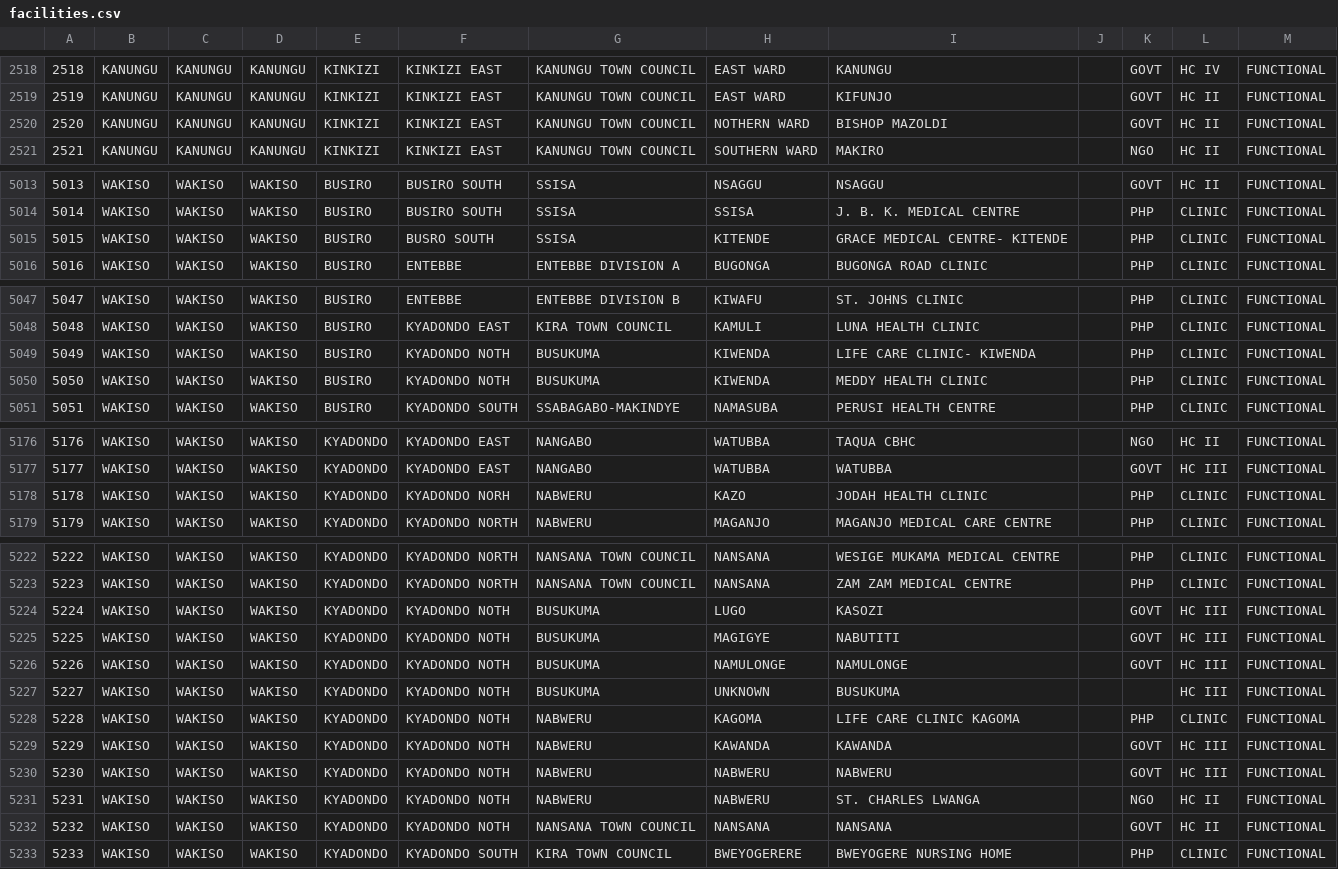
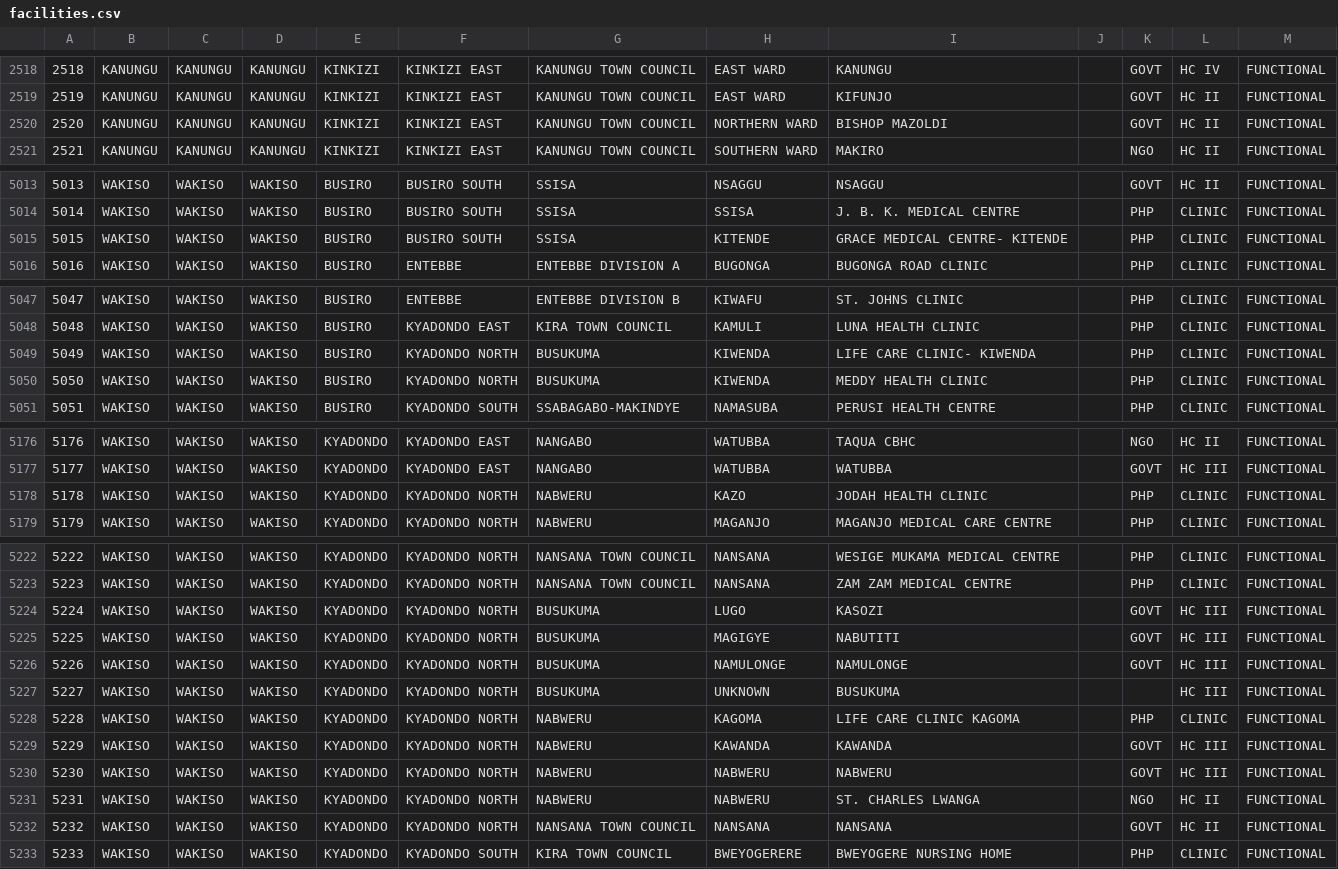
Before and after one commit to revence27/Outreach-Costing, a CSV file: doc/facilities.csv, drawn as a sheet; only a part is shown, gaps mark what is left out.

```diff
--- a/doc/facilities.csv
+++ b/doc/facilities.csv
@@ -2519,3 +2519,3 @@
 2519	"KANUNGU"	" KANUNGU "	" KANUNGU "	"KINKIZI"	"KINKIZI EAST"	"KANUNGU TOWN COUNCIL"	"EAST WARD"	"KIFUNJO"		"GOVT"	"HC II"	"FUNCTIONAL"
-2520	"KANUNGU"	" KANUNGU "	" KANUNGU "	"KINKIZI"	"KINKIZI EAST"	"KANUNGU TOWN COUNCIL"	"NOTHERN WARD"	"BISHOP MAZOLDI"		"GOVT"	"HC II"	"FUNCTIONAL"
+2520	"KANUNGU"	" KANUNGU "	" KANUNGU "	"KINKIZI"	"KINKIZI EAST"	"KANUNGU TOWN COUNCIL"	"NORTHERN WARD"	"BISHOP MAZOLDI"		"GOVT"	"HC II"	"FUNCTIONAL"
 2521	"KANUNGU"	" KANUNGU "	" KANUNGU "	"KINKIZI"	"KINKIZI EAST"	"KANUNGU TOWN COUNCIL"	"SOUTHERN WARD"	"MAKIRO"		"NGO"	"HC II"	"FUNCTIONAL"
@@ -5014,3 +5014,3 @@
 5014	"WAKISO"	" WAKISO "	"WAKISO"	"BUSIRO"	"BUSIRO SOUTH"	"SSISA"	"SSISA"	"J. B. K. MEDICAL CENTRE"		"PHP"	"CLINIC"	"FUNCTIONAL"
-5015	"WAKISO"	" WAKISO "	"WAKISO"	"BUSIRO"	"BUSRO SOUTH"	"SSISA"	"KITENDE"	"GRACE MEDICAL CENTRE- KITENDE"		"PHP"	"CLINIC"	"FUNCTIONAL"
+5015	"WAKISO"	" WAKISO "	"WAKISO"	"BUSIRO"	"BUSIRO SOUTH"	"SSISA"	"KITENDE"	"GRACE MEDICAL CENTRE- KITENDE"		"PHP"	"CLINIC"	"FUNCTIONAL"
 5016	"WAKISO"	" WAKISO "	"WAKISO"	"BUSIRO"	"ENTEBBE "	"ENTEBBE DIVISION A"	"BUGONGA"	"BUGONGA ROAD CLINIC"		"PHP"	"CLINIC"	"FUNCTIONAL"
@@ -5048,4 +5048,4 @@
 5048	"WAKISO"	" WAKISO "	"WAKISO"	"BUSIRO"	"KYADONDO EAST"	"KIRA TOWN COUNCIL"	"KAMULI"	"LUNA HEALTH CLINIC"		"PHP"	"CLINIC"	"FUNCTIONAL"
-5049	"WAKISO"	" WAKISO "	"WAKISO"	"BUSIRO"	"KYADONDO NOTH"	"BUSUKUMA"	"KIWENDA"	"LIFE CARE CLINIC- KIWENDA"		"PHP"	"CLINIC"	"FUNCTIONAL"
-5050	"WAKISO"	" WAKISO "	"WAKISO"	"BUSIRO"	"KYADONDO NOTH"	"BUSUKUMA"	"KIWENDA"	"MEDDY HEALTH CLINIC"		"PHP"	"CLINIC"	"FUNCTIONAL"
+5049	"WAKISO"	" WAKISO "	"WAKISO"	"BUSIRO"	"KYADONDO NORTH"	"BUSUKUMA"	"KIWENDA"	"LIFE CARE CLINIC- KIWENDA"		"PHP"	"CLINIC"	"FUNCTIONAL"
+5050	"WAKISO"	" WAKISO "	"WAKISO"	"BUSIRO"	"KYADONDO NORTH"	"BUSUKUMA"	"KIWENDA"	"MEDDY HEALTH CLINIC"		"PHP"	"CLINIC"	"FUNCTIONAL"
 5051	"WAKISO"	" WAKISO "	"WAKISO"	"BUSIRO"	"KYADONDO SOUTH"	"SSABAGABO-MAKINDYE"	"NAMASUBA"	"PERUSI HEALTH CENTRE"		"PHP"	"CLINIC"	"FUNCTIONAL"
@@ -5177,3 +5177,3 @@
 5177	"WAKISO"	" WAKISO "	"WAKISO"	"KYADONDO"	"KYADONDO EAST"	"NANGABO"	"WATUBBA"	"WATUBBA"		"GOVT"	"HC III"	"FUNCTIONAL"
-5178	"WAKISO"	" WAKISO "	"WAKISO"	"KYADONDO"	"KYADONDO NORH"	"NABWERU"	"KAZO"	"JODAH HEALTH CLINIC"		"PHP"	"CLINIC"	"FUNCTIONAL"
+5178	"WAKISO"	" WAKISO "	"WAKISO"	"KYADONDO"	"KYADONDO NORTH"	"NABWERU"	"KAZO"	"JODAH HEALTH CLINIC"		"PHP"	"CLINIC"	"FUNCTIONAL"
 5179	"WAKISO"	" WAKISO "	"WAKISO"	"KYADONDO"	"KYADONDO NORTH"	"NABWERU"	" MAGANJO"	"MAGANJO MEDICAL CARE CENTRE"		"PHP"	"CLINIC"	"FUNCTIONAL"
@@ -5223,11 +5223,11 @@
 5223	"WAKISO"	" WAKISO "	"WAKISO"	"KYADONDO"	"KYADONDO NORTH"	"NANSANA TOWN COUNCIL"	"NANSANA"	"ZAM ZAM MEDICAL CENTRE"		"PHP"	"CLINIC"	"FUNCTIONAL"
-5224	"WAKISO"	" WAKISO "	"WAKISO"	"KYADONDO"	"KYADONDO NOTH"	"BUSUKUMA"	"LUGO"	"KASOZI"		"GOVT"	"HC III"	"FUNCTIONAL"
-5225	"WAKISO"	" WAKISO "	"WAKISO"	"KYADONDO"	"KYADONDO NOTH"	"BUSUKUMA"	"MAGIGYE"	"NABUTITI"		"GOVT"	"HC III"	"FUNCTIONAL"
-5226	"WAKISO"	" WAKISO "	"WAKISO"	"KYADONDO"	"KYADONDO NOTH"	"BUSUKUMA"	"NAMULONGE"	"NAMULONGE"		"GOVT"	"HC III"	"FUNCTIONAL"
-5227	"WAKISO"	"WAKISO"	"WAKISO"	"KYADONDO"	"KYADONDO NOTH"	"BUSUKUMA"	"UNKNOWN"	"BUSUKUMA "			"HC III"	"FUNCTIONAL"
-5228	"WAKISO"	" WAKISO "	"WAKISO"	"KYADONDO"	"KYADONDO NOTH"	"NABWERU"	"KAGOMA"	"LIFE CARE CLINIC KAGOMA"		"PHP"	"CLINIC"	"FUNCTIONAL"
-5229	"WAKISO"	" WAKISO "	"WAKISO"	"KYADONDO"	"KYADONDO NOTH"	"NABWERU"	"KAWANDA"	"KAWANDA"		"GOVT"	"HC III"	"FUNCTIONAL"
-5230	"WAKISO"	" WAKISO "	"WAKISO"	"KYADONDO"	"KYADONDO NOTH"	"NABWERU"	"NABWERU"	"NABWERU"		"GOVT"	"HC III"	"FUNCTIONAL"
-5231	"WAKISO"	" WAKISO "	"WAKISO"	"KYADONDO"	"KYADONDO NOTH"	"NABWERU"	"NABWERU"	"ST. CHARLES LWANGA"		"NGO"	"HC II"	"FUNCTIONAL"
-5232	"WAKISO"	" WAKISO "	"WAKISO"	"KYADONDO"	"KYADONDO NOTH"	"NANSANA TOWN COUNCIL"	"NANSANA"	"NANSANA"		"GOVT"	"HC II"	"FUNCTIONAL"
+5224	"WAKISO"	" WAKISO "	"WAKISO"	"KYADONDO"	"KYADONDO NORTH"	"BUSUKUMA"	"LUGO"	"KASOZI"		"GOVT"	"HC III"	"FUNCTIONAL"
+5225	"WAKISO"	" WAKISO "	"WAKISO"	"KYADONDO"	"KYADONDO NORTH"	"BUSUKUMA"	"MAGIGYE"	"NABUTITI"		"GOVT"	"HC III"	"FUNCTIONAL"
+5226	"WAKISO"	" WAKISO "	"WAKISO"	"KYADONDO"	"KYADONDO NORTH"	"BUSUKUMA"	"NAMULONGE"	"NAMULONGE"		"GOVT"	"HC III"	"FUNCTIONAL"
+5227	"WAKISO"	"WAKISO"	"WAKISO"	"KYADONDO"	"KYADONDO NORTH"	"BUSUKUMA"	"UNKNOWN"	"BUSUKUMA "			"HC III"	"FUNCTIONAL"
+5228	"WAKISO"	" WAKISO "	"WAKISO"	"KYADONDO"	"KYADONDO NORTH"	"NABWERU"	"KAGOMA"	"LIFE CARE CLINIC KAGOMA"		"PHP"	"CLINIC"	"FUNCTIONAL"
+5229	"WAKISO"	" WAKISO "	"WAKISO"	"KYADONDO"	"KYADONDO NORTH"	"NABWERU"	"KAWANDA"	"KAWANDA"		"GOVT"	"HC III"	"FUNCTIONAL"
+5230	"WAKISO"	" WAKISO "	"WAKISO"	"KYADONDO"	"KYADONDO NORTH"	"NABWERU"	"NABWERU"	"NABWERU"		"GOVT"	"HC III"	"FUNCTIONAL"
+5231	"WAKISO"	" WAKISO "	"WAKISO"	"KYADONDO"	"KYADONDO NORTH"	"NABWERU"	"NABWERU"	"ST. CHARLES LWANGA"		"NGO"	"HC II"	"FUNCTIONAL"
+5232	"WAKISO"	" WAKISO "	"WAKISO"	"KYADONDO"	"KYADONDO NORTH"	"NANSANA TOWN COUNCIL"	"NANSANA"	"NANSANA"		"GOVT"	"HC II"	"FUNCTIONAL"
 5233	"WAKISO"	" WAKISO "	"WAKISO"	"KYADONDO"	"KYADONDO SOUTH"	"KIRA TOWN COUNCIL"	"BWEYOGERERE"	"BWEYOGERE NURSING HOME"		"PHP"	"CLINIC"	"FUNCTIONAL"
```
Also changed, not shown: 6 other files.
